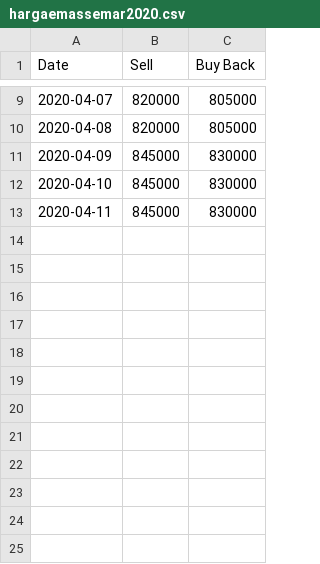
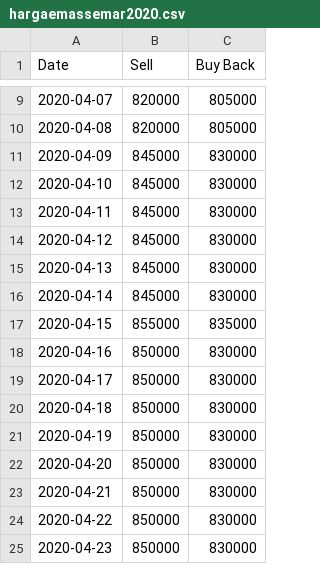
Before and after one commit to munjazi/scrap-harga-emas, a CSV file: hargaemassemar2020.csv, drawn as a sheet; only a part is shown, gaps mark what is left out.

Commit message:
update csv

```diff
--- a/hargaemassemar2020.csv
+++ b/hargaemassemar2020.csv
@@ -13 +13,13 @@ Date,Sell,Buy Back
 2020-04-11,845000,830000
+2020-04-12,845000,830000
+2020-04-13,845000,830000
+2020-04-14,845000,830000
+2020-04-15,855000,835000
+2020-04-16,850000,830000
+2020-04-17,850000,830000
+2020-04-18,850000,830000
+2020-04-19,850000,830000
+2020-04-20,850000,830000
+2020-04-21,850000,830000
+2020-04-22,850000,830000
+2020-04-23,850000,830000
```
